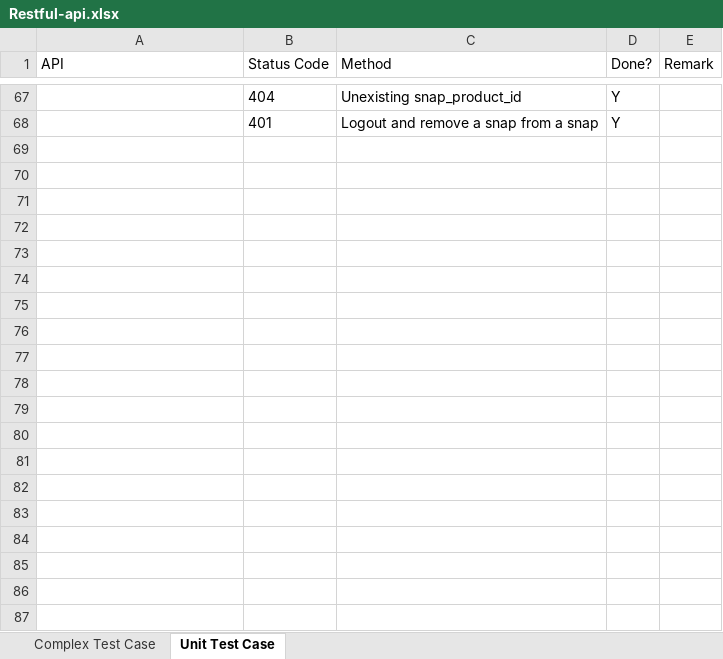
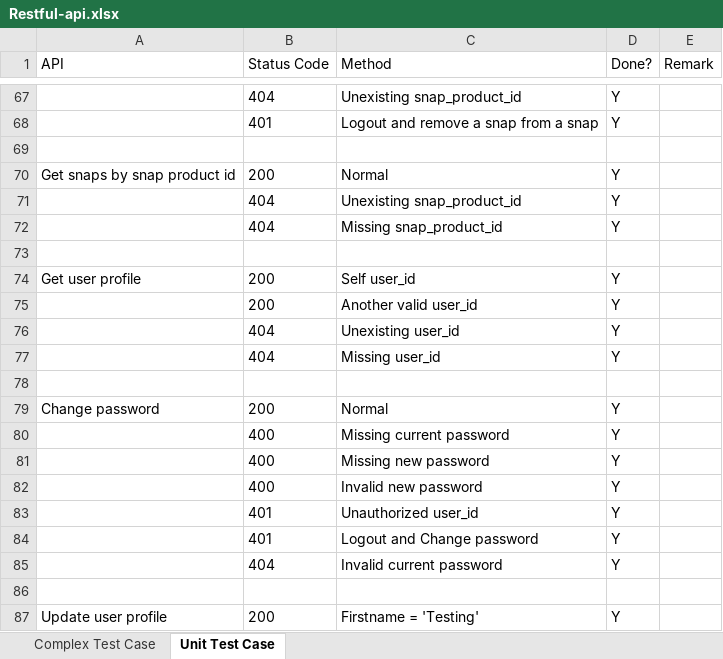
Before and after one commit to raymond2012/Restful-api, an Excel workbook: Restful-api.xlsx, sheet Unit Test Case, drawn as a sheet; only a part is shown, gaps mark what is left out; values as stored, in another font and other column widths than the file's, no borders; the diff covers the shown part only; the diff names each change by its address in the sheet, - before the commit and + after, or states it on an @@ line.

Commit message:
23/07/2020 Update Unit-test Api

```diff
--- a/Restful-api.xlsx (sheet Unit Test Case)
+++ b/Restful-api.xlsx (sheet Unit Test Case)
+row 69: (empty)
+row 70: Get snaps by snap product id | 200 | Normal | Y
+row 71:  | 404 | Unexisting snap_product_id | Y
+row 72:  | 404 | Missing snap_product_id | Y
+row 73: (empty)
+row 74: Get user profile | 200 | Self user_id | Y
+row 75:  | 200 | Another valid user_id | Y
+row 76:  | 404 | Unexisting user_id | Y
+row 77:  | 404 | Missing user_id | Y
+row 78: (empty)
+row 79: Change password | 200 | Normal | Y
+row 80:  | 400 | Missing current password | Y
+row 81:  | 400 | Missing new password | Y
+row 82:  | 400 | Invalid new password | Y
+row 83:  | 401 | Unauthorized user_id | Y
+row 84:  | 401 | Logout and Change password | Y
+row 85:  | 404 | Invalid current password | Y
+row 86: (empty)
+row 87: Update user profile | 200 | Firstname = 'Testing' | Y
```
Also changed, not shown: 12 added rows and 1 edited cell elsewhere in this sheet, 14 other files.
